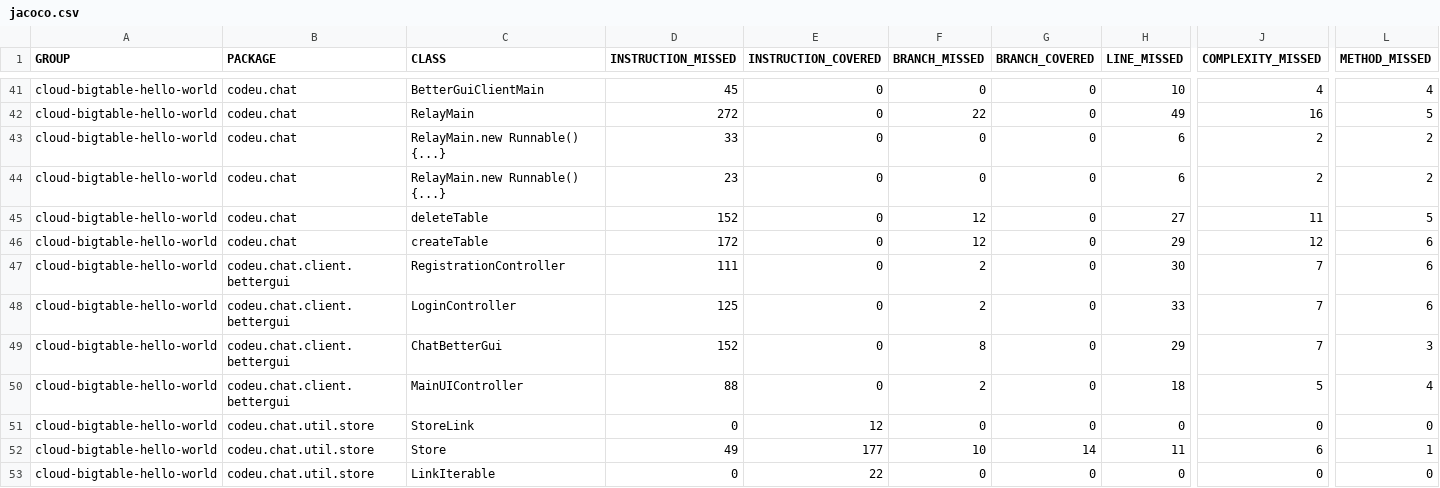
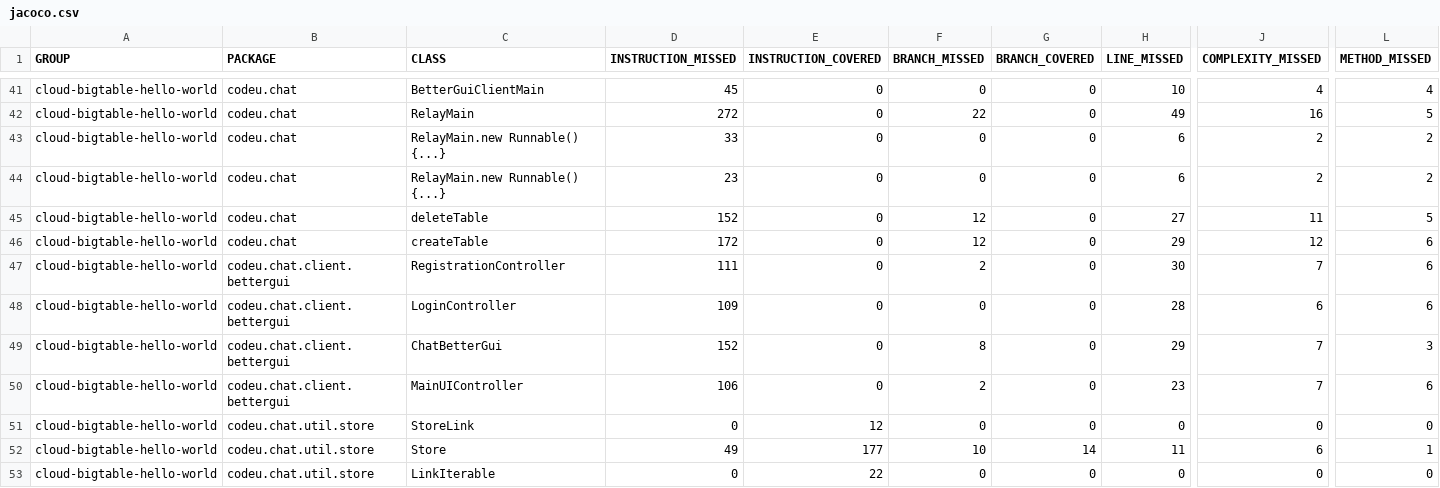
Before and after one commit to duongnganh/codeu_project_2017, a CSV file: new/target/site/jacoco/jacoco.csv, drawn as a sheet; only a part is shown, gaps mark what is left out; the diff names each change by its address in the sheet, - before the commit and + after, or states it on an @@ line.

```diff
--- a/new/target/site/jacoco/jacoco.csv
+++ b/new/target/site/jacoco/jacoco.csv
-D48 (INSTRUCTION_MISSED): 125
+D48 (INSTRUCTION_MISSED): 109
-F48 (BRANCH_MISSED): 2
+F48 (BRANCH_MISSED): 0
-H48 (LINE_MISSED): 33
+H48 (LINE_MISSED): 28
-J48 (COMPLEXITY_MISSED): 7
+J48 (COMPLEXITY_MISSED): 6
-D50 (INSTRUCTION_MISSED): 88
+D50 (INSTRUCTION_MISSED): 106
-H50 (LINE_MISSED): 18
+H50 (LINE_MISSED): 23
-J50 (COMPLEXITY_MISSED): 5
+J50 (COMPLEXITY_MISSED): 7
-L50 (METHOD_MISSED): 4
+L50 (METHOD_MISSED): 6
```
Also changed, not shown: 17 other files.
